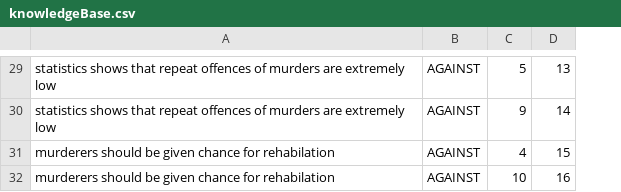
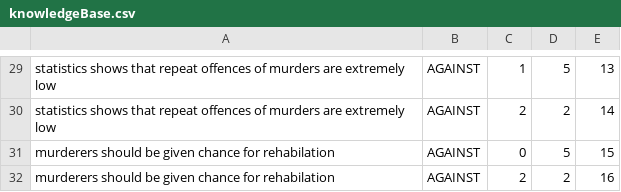
Before and after one commit to joelfright/ArgueML, a CSV file: src/csv Files/knowledgeBase.csv, drawn as a sheet; only a part is shown, gaps mark what is left out; addresses are those after the commit; the diff covers the shown part only; the diff names each change by its address in the sheet, - before the commit and + after, or states it on an @@ line.

```diff
--- a/src/csv Files/knowledgeBase.csv
+++ b/src/csv Files/knowledgeBase.csv
+column C, rows 29-32: 1 | 2 | 0 | 2
-D30: 9
+D30: 2
-D31: 4
+D31: 5
-D32: 10
+D32: 2
```
Also changed, not shown: 16 edited cells elsewhere in this file, 2 other files.
